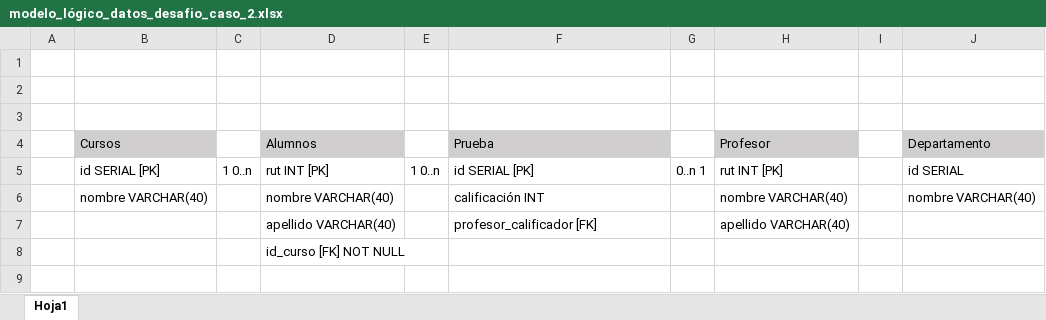
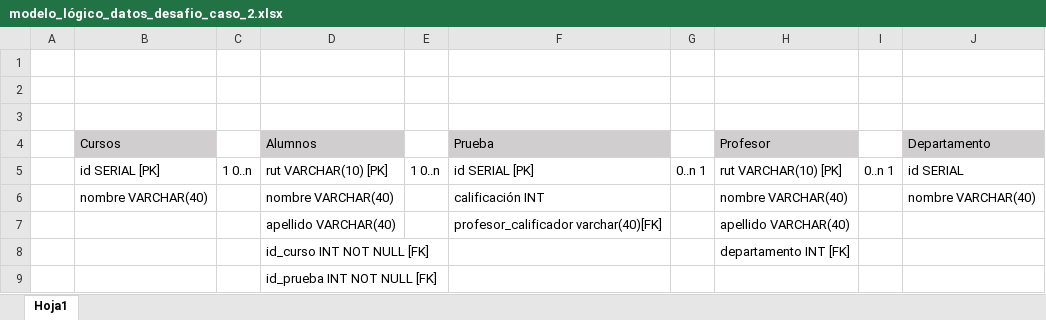
Before and after one commit to ariel-alvear/modelamiento-bases-de-datos-postgresql, an Excel workbook: modelo_lógico_datos_desafio_caso_2.xlsx, sheet Hoja1, drawn as a sheet; values as stored, in another font and other column widths than the file's, no borders; addresses are those after the commit; the diff names each change by its address in the sheet, - before the commit and + after, or states it on an @@ line.

Commit message:
terminamos de insertar datos

```diff
--- a/modelo_lógico_datos_desafio_caso_2.xlsx (sheet Hoja1)
+++ b/modelo_lógico_datos_desafio_caso_2.xlsx (sheet Hoja1)
-D5 (Alumnos): rut INT [PK]
+D5 (Alumnos): rut VARCHAR(10) [PK]
-H5 (Profesor): rut INT [PK]
+H5 (Profesor): rut VARCHAR(10) [PK]
-I5: (empty)
+I5: 0..n 1
-F7 (Prueba): profesor_calificador [FK]
+F7 (Prueba): profesor_calificador varchar(40)[FK]
+row 8:  |  |  | id_curso INT NOT NULL [FK] |  |  |  | departamento INT [FK]
-D9 (Alumnos): id_curso [FK] NOT NULL
+D9 (Alumnos): id_prueba INT NOT NULL [FK]
```
Also changed, not shown: modelo_lógico_datos_desafio_caso_1.xlsx, 2 other files.
